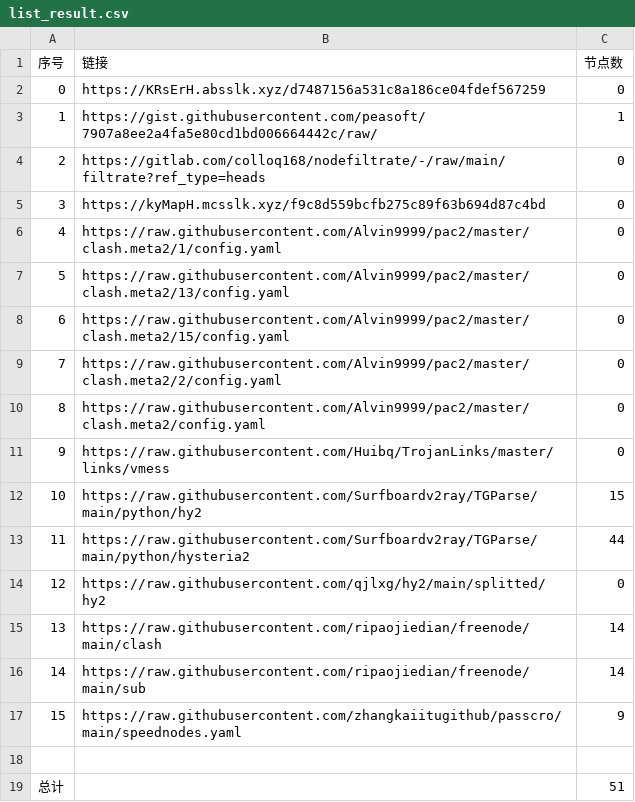
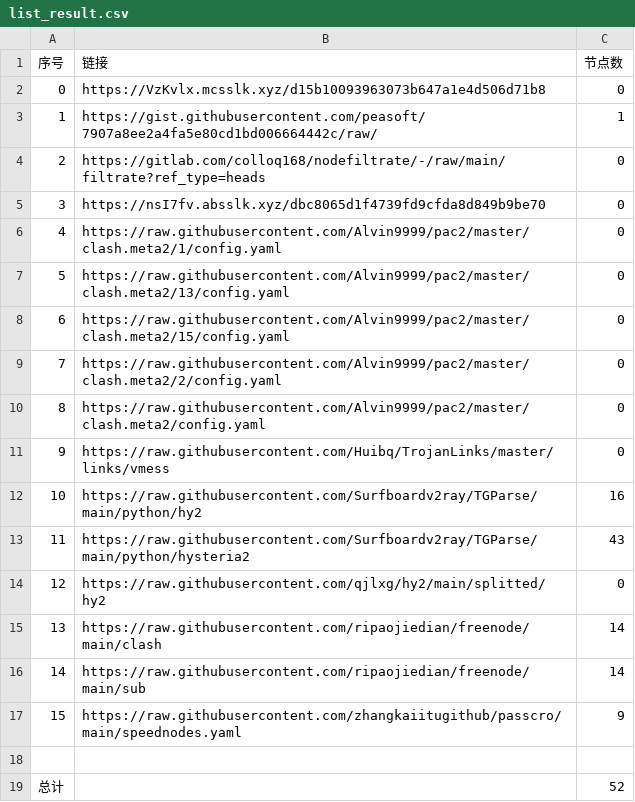
Before and after one commit to gp5061127/NoMoreWalls, a CSV file: list_result.csv, drawn as a sheet.

```diff
--- a/list_result.csv
+++ b/list_result.csv
@@ -1,6 +1,6 @@
 序号,链接,节点数
-0,https://KRsErH.absslk.xyz/d7487156a531c8a186ce04fdef567259,0
+0,https://VzKvlx.mcsslk.xyz/d15b10093963073b647a1e4d506d71b8,0
 1,https://gist.githubusercontent.com/peasoft/7907a8ee2a4fa5e80cd1bd006664442c/raw/,1
 2,https://gitlab.com/colloq168/nodefiltrate/-/raw/main/filtrate?ref_type=heads,0
-3,https://kyMapH.mcsslk.xyz/f9c8d559bcfb275c89f63b694d87c4bd,0
+3,https://nsI7fv.absslk.xyz/dbc8065d1f4739fd9cfda8d849b9be70,0
 4,https://raw.githubusercontent.com/Alvin9999/pac2/master/clash.meta2/1/config.yaml,0
@@ -11,4 +11,4 @@
 9,https://raw.githubusercontent.com/Huibq/TrojanLinks/master/links/vmess,0
-10,https://raw.githubusercontent.com/Surfboardv2ray/TGParse/main/python/hy2,15
-11,https://raw.githubusercontent.com/Surfboardv2ray/TGParse/main/python/hysteria2,44
+10,https://raw.githubusercontent.com/Surfboardv2ray/TGParse/main/python/hy2,16
+11,https://raw.githubusercontent.com/Surfboardv2ray/TGParse/main/python/hysteria2,43
 12,https://raw.githubusercontent.com/qjlxg/hy2/main/splitted/hy2,0
@@ -18,2 +18,2 @@
 
-总计,,51
+总计,,52
```
Also changed, not shown: 4 other files.
